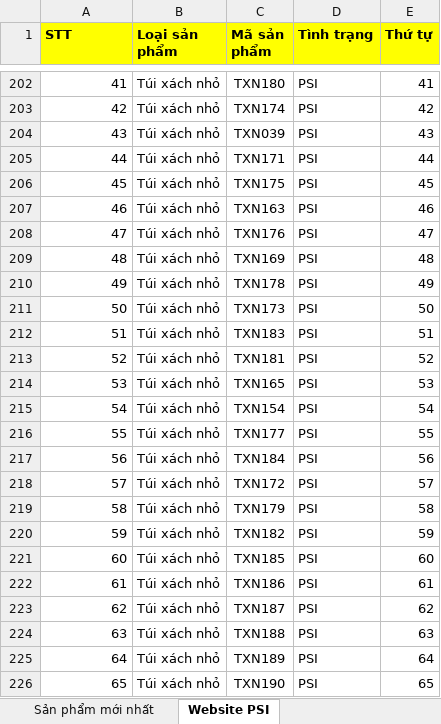
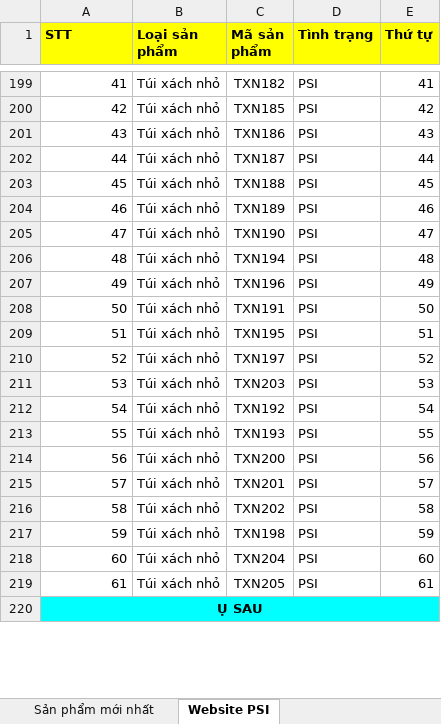
Before and after one commit to toanngojuno/automation, an Excel workbook: src/psi/file/psi.xlsx, sheet Website PSI, drawn as a sheet; only a part is shown, gaps mark what is left out; values as stored, in another font and other column widths than the file's, no borders; charts and pictures not drawn; removed rows and columns are numbered as before the commit, all else as after; the diff covers the shown part only; the diff names each change by its address in the sheet, - before the commit and + after, or states it on an @@ line.

```diff
--- a/src/psi/file/psi.xlsx (sheet Website PSI)
+++ b/src/psi/file/psi.xlsx (sheet Website PSI)
@@ column A (STT) renumbered between rows 25 and 220 @@
-C199 (Mã sản phẩm): TXN180
+C199 (Mã sản phẩm): TXN182
-C200 (Mã sản phẩm): TXN174
+C200 (Mã sản phẩm): TXN185
-C201 (Mã sản phẩm): TXN039
+C201 (Mã sản phẩm): TXN186
-C202 (Mã sản phẩm): TXN171
+C202 (Mã sản phẩm): TXN187
-C203 (Mã sản phẩm): TXN175
+C203 (Mã sản phẩm): TXN188
-C204 (Mã sản phẩm): TXN163
+C204 (Mã sản phẩm): TXN189
-C205 (Mã sản phẩm): TXN176
+C205 (Mã sản phẩm): TXN190
-C206 (Mã sản phẩm): TXN169
+C206 (Mã sản phẩm): TXN194
-C207 (Mã sản phẩm): TXN178
+C207 (Mã sản phẩm): TXN196
-C208 (Mã sản phẩm): TXN173
+C208 (Mã sản phẩm): TXN191
-C209 (Mã sản phẩm): TXN183
+C209 (Mã sản phẩm): TXN195
-C210 (Mã sản phẩm): TXN181
+C210 (Mã sản phẩm): TXN197
-C211 (Mã sản phẩm): TXN165
+C211 (Mã sản phẩm): TXN203
-C212 (Mã sản phẩm): TXN154
+C212 (Mã sản phẩm): TXN192
-C213 (Mã sản phẩm): TXN177
+C213 (Mã sản phẩm): TXN193
-C214 (Mã sản phẩm): TXN184
+C214 (Mã sản phẩm): TXN200
-C215 (Mã sản phẩm): TXN172
+C215 (Mã sản phẩm): TXN201
-C216 (Mã sản phẩm): TXN179
+C216 (Mã sản phẩm): TXN202
-C217 (Mã sản phẩm): TXN182
+C217 (Mã sản phẩm): TXN198
-C218 (Mã sản phẩm): TXN185
+C218 (Mã sản phẩm): TXN204
-C219 (Mã sản phẩm): TXN186
+C219 (Mã sản phẩm): TXN205
@@ A220 fill: none → #00FFFF, bold: off → on, alignment: right → center @@
+A220:E220 merged
-B220 (Loại sản phẩm): Túi xách nhỏ
+B220 (Loại sản phẩm): (empty)
-C220 (Mã sản phẩm): TXN187
+C220 (Mã sản phẩm): (empty)
-D220 (Tình trạng): PSI
+D220 (Tình trạng): (empty)
-E220 (Thứ tự): 62
+E220 (Thứ tự): (empty)
-row 224: 63 | Túi xách nhỏ | TXN188 | PSI | 63
-row 225: 64 | Túi xách nhỏ | TXN189 | PSI | 64
-row 226: 65 | Túi xách nhỏ | TXN190 | PSI | 65
```
Also changed, not shown: 45 added rows, 37 removed rows, 147 edited cells, cell formats and merged cells elsewhere in this sheet, sheet Website Juno, sheet Sản phẩm mới nhất, sheet Banner web + A5, sheet Sản phẩm bán chạy nhất, 13 other files.
